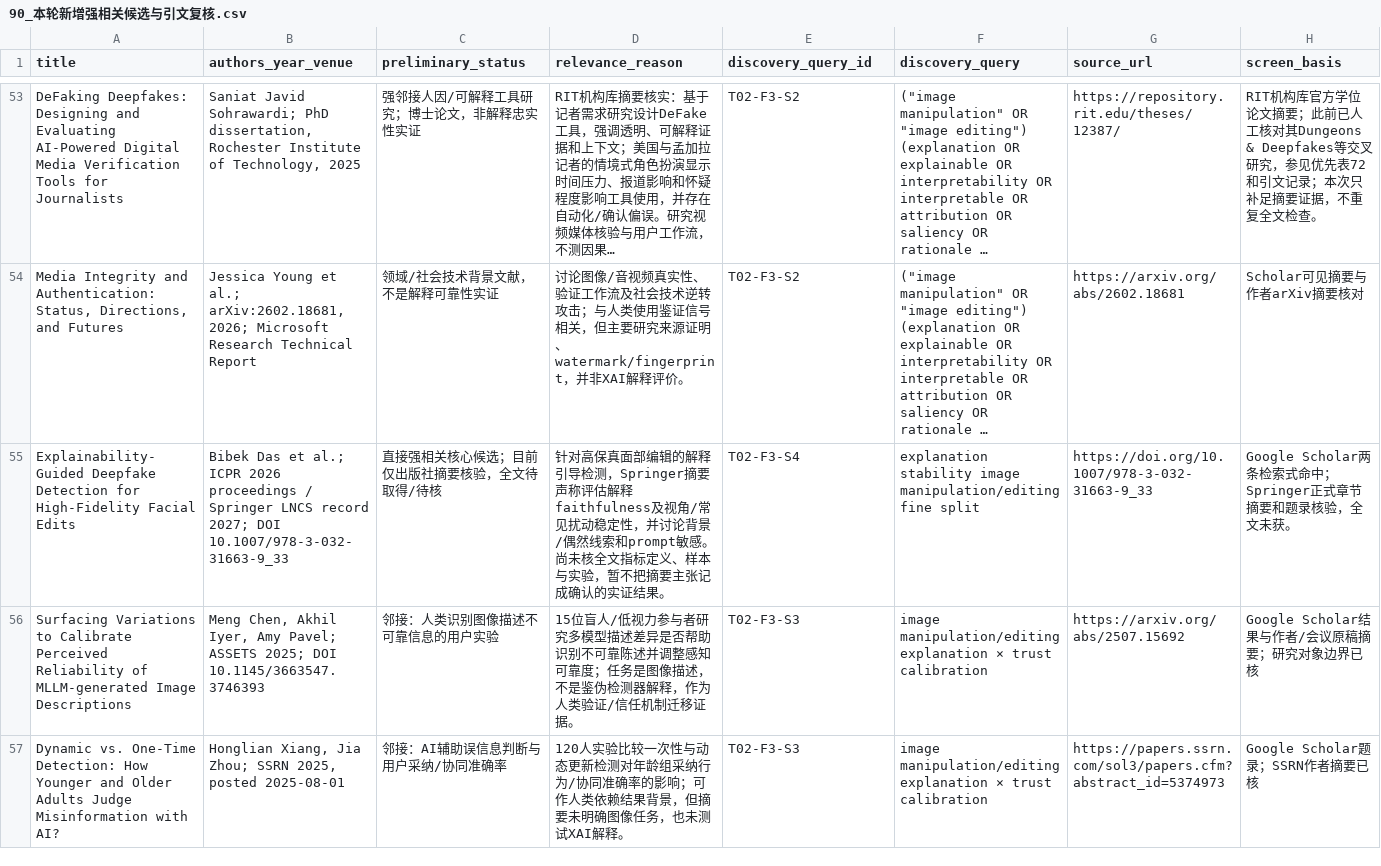
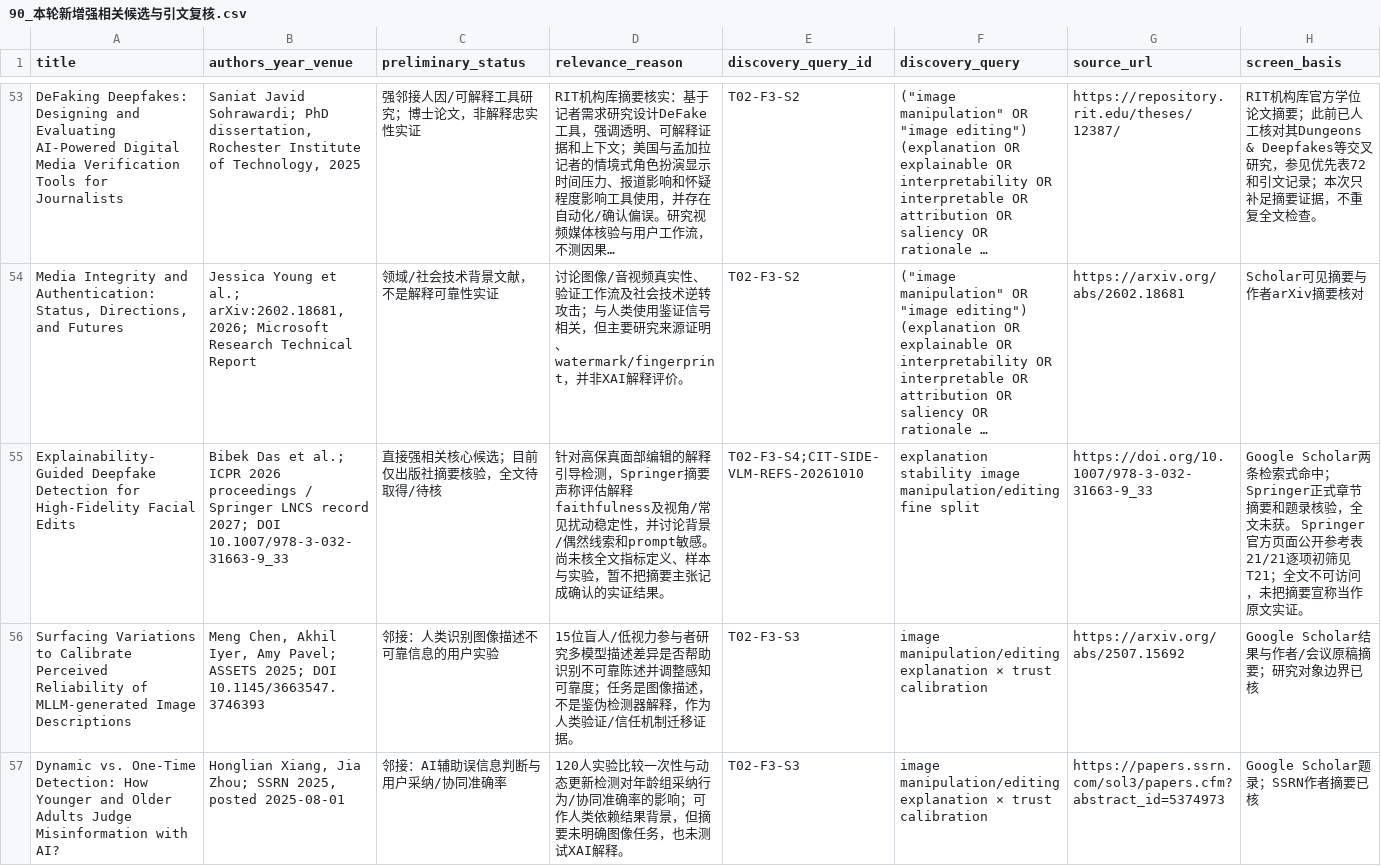
Before and after one commit to brodyZhao/my-research-project, a CSV file: outputs/图像鉴伪解释可靠性_重检_2026-10-05/90_本轮新增强相关候选与引文复核.csv, drawn as a sheet; only a part is shown, gaps mark what is left out; long unchanged cells end in …; the diff names each change by its address in the sheet, - before the commit and + after, or states it on an @@ line.

```diff
--- a/outputs/图像鉴伪解释可靠性_重检_2026-10-05/90_本轮新增强相关候选与引文复核.csv
+++ b/outputs/图像鉴伪解释可靠性_重检_2026-10-05/90_本轮新增强相关候选与引文复核.csv
-E55 (discovery_query_id): T02-F3-S4
+E55 (discovery_query_id): T02-F3-S4;CIT-SIDE-VLM-REFS-20261010
-H55 (screen_basis): …文未获。
+H55 (screen_basis): …文未获。 Springer官方页面公开参考表21/21逐项初筛见T21；全文不可访问，未把摘要宣称当作原文实证。
```
Also changed, not shown: outputs/图像鉴伪解释可靠性_重检_2026-10-05/72_V2已复核强相关优先清单.csv, outputs/图像鉴伪解释可靠性_重检_2026-10-05/87_V2细查询子式实际试检状态.csv, 4 other files.
